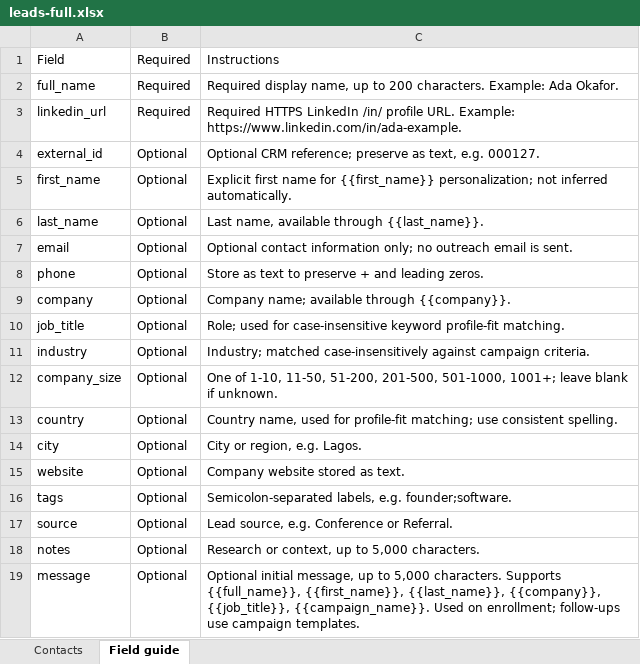
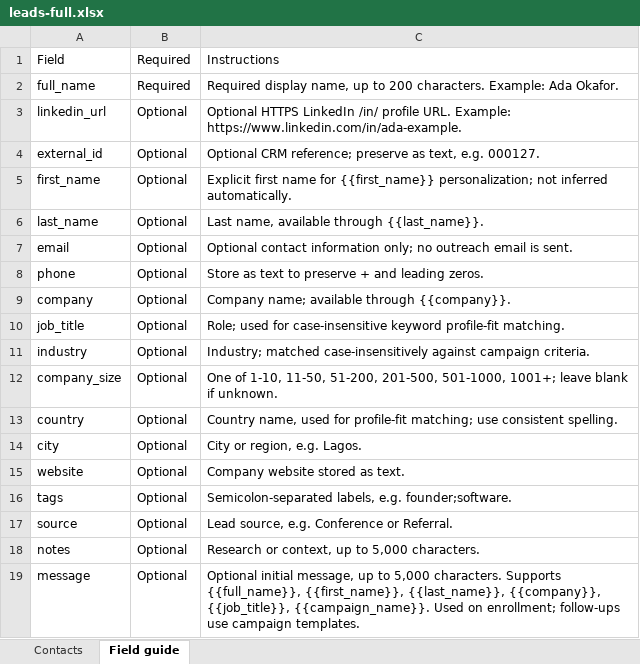
Before and after one commit to sammiykay/linkedin-autoposter, an Excel workbook: docs/templates/leads-full.xlsx, sheet Field guide, drawn as a sheet; values as stored, in another font and other column widths than the file's, no borders; the diff names each change by its address in the sheet, - before the commit and + after, or states it on an @@ line.

Commit message:
Make lead profile URLs optional and reuse verified dependency environments

```diff
--- a/docs/templates/leads-full.xlsx (sheet Field guide)
+++ b/docs/templates/leads-full.xlsx (sheet Field guide)
-B3: Required
+B3: Optional
-C3: Required HTTPS LinkedIn…
+C3: Optional HTTPS LinkedIn…
```
Also changed, not shown: docs/templates/leads-simple.xlsx, 13 other files.
